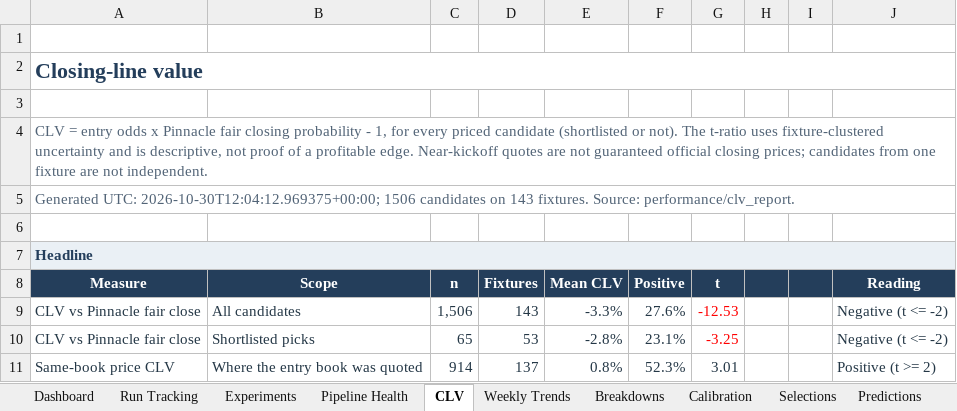
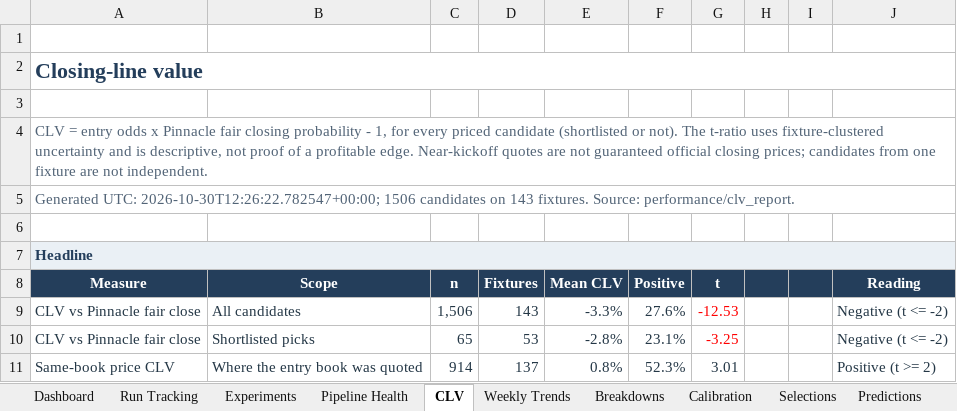
Before and after one commit to paulmaina/football-value-pipeline, an Excel workbook: football_output_v2/readable/football_performance_report.xlsx, sheet CLV, drawn as a sheet; only a part is shown; values as stored, in another font and other column widths than the file's, no borders; conditional formats not drawn; the diff names each change by its address in the sheet, - before the commit and + after, or states it on an @@ line.

```diff
--- a/football_output_v2/readable/football_performance_report.xlsx (sheet CLV)
+++ b/football_output_v2/readable/football_performance_report.xlsx (sheet CLV)
-A5 (Measure): Generated UTC: 2026-10-30T12:04:12.969375+00:00; 1506 candidates…
+A5 (Measure): Generated UTC: 2026-10-30T12:26:22.782547+00:00; 1506 candidates…
```
Also changed, not shown: sheet Dashboard, sheet Pipeline Health, 31 other files.
